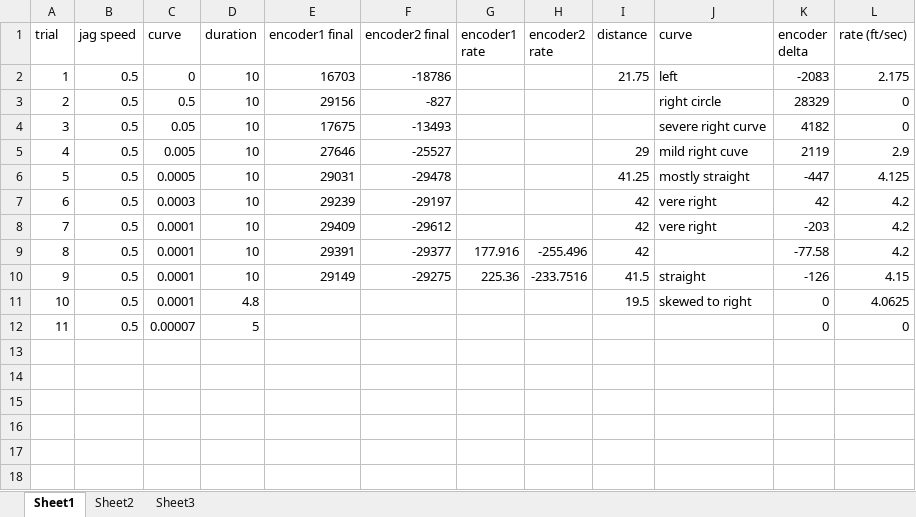
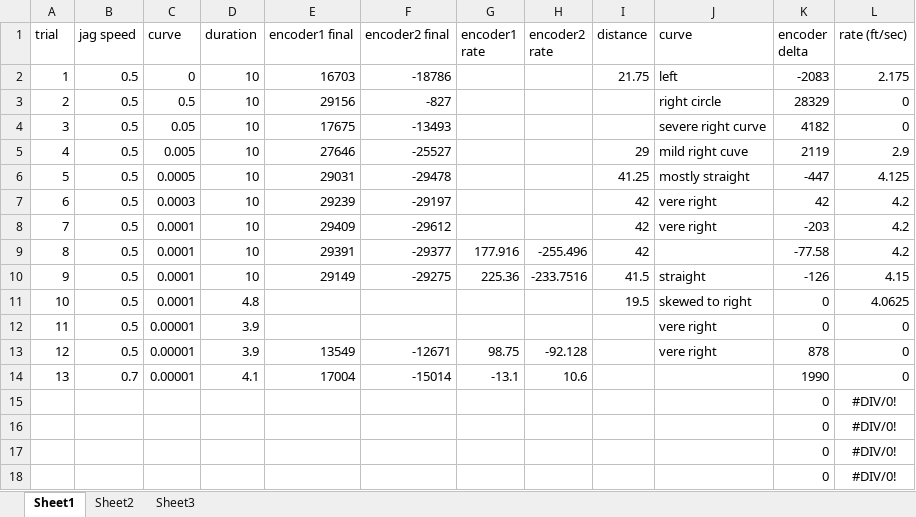
Before and after one commit to preuss812/FRC_2013, an Excel workbook: docs/autonomous_distance_trials.xlsx, sheet Sheet1, drawn as a sheet; values as stored, in another font and other column widths than the file's, no borders; the diff names each change by its address in the sheet, - before the commit and + after, or states it on an @@ line.

Commit message:
Autonomous mode changes
added code to reset the direction of the jaguars. the settings were
carried over from teleoperated mode and had to be reset. We also
modified the speed and curve parameters as the robot behaves differently
on carpet. There is also a for loop added to ease the robot up to full
speed.

```diff
--- a/docs/autonomous_distance_trials.xlsx (sheet Sheet1)
+++ b/docs/autonomous_distance_trials.xlsx (sheet Sheet1)
-C12 (curve): 0.00007
+C12 (curve): 0.00001
-D12 (duration): 5
+D12 (duration): 3.9
-J12 (curve): (empty)
+J12 (curve): vere right
+row 13: 12 | 0.5 | 0.00001 | 3.9 | 13549 | -12671 | 98.75 | -92.128 |  | vere right | 878 | 0
+row 14: 13 | 0.7 | 0.00001 | 4.1 | 17004 | -15014 | -13.1 | 10.6 |  |  | 1990 | 0
+row 15:  |  |  |  |  |  |  |  |  |  | 0 | #DIV/0!
+row 16:  |  |  |  |  |  |  |  |  |  | 0 | #DIV/0!
+row 17:  |  |  |  |  |  |  |  |  |  | 0 | #DIV/0!
+row 18:  |  |  |  |  |  |  |  |  |  | 0 | #DIV/0!
```
Also changed, not shown: 1 other file.
